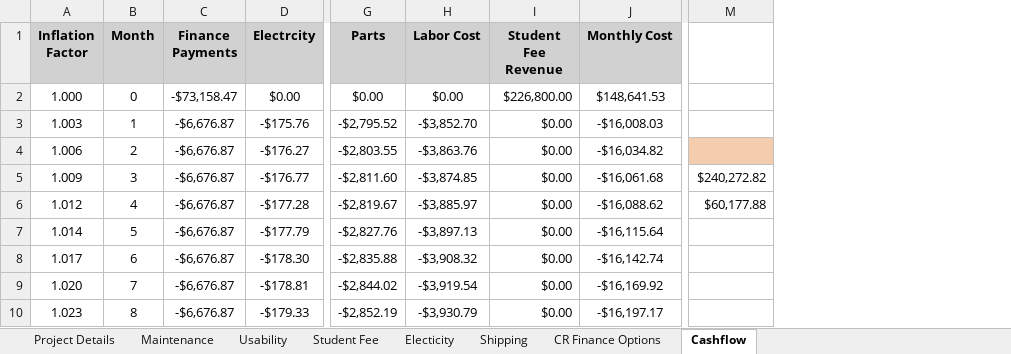
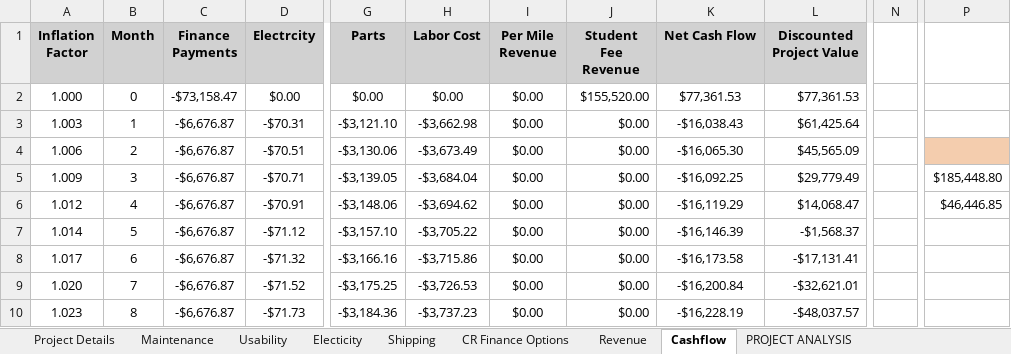
Before and after one commit to evanjameswarren/evanjameswarren.github.io, an Excel workbook: Electic Scooter Fleet/INDE 460 - Cost Final Project.xlsx, sheet Cashflow, drawn as a sheet; only a part is shown, gaps mark what is left out; values as stored, in another font and other column widths than the file's, no borders; charts and pictures not drawn; removed rows and columns are numbered as before the commit, all else as after; the diff covers the shown part only; the diff names each change by its address in the sheet, - before the commit and + after, or states it on an @@ line.

Commit message:
Update Scooter Fleet case study with updated Excel model, zsh.50/mile fee, and 3 sensitivity analysis charts

```diff
--- a/Electic Scooter Fleet/INDE 460 - Cost Final Project.xlsx (sheet Cashflow)
+++ b/Electic Scooter Fleet/INDE 460 - Cost Final Project.xlsx (sheet Cashflow)
-sheet tab: Student Fee
+sheet tab: Revenue
+sheet tab: PROJECT ANALYSIS
@@ sheet tab order changed: Project Details | Maintenance | Usability | Electicity | Shipping | CR Finance Options | Revenue | Cashflow | PROJECT ANALYSIS @@
+column I (Per Mile Revenue), rows 2-10: all $0.00
-column J (Monthly Cost), rows 2-10: $148,641.53 | -$16,008.03 | -$16,034.82 | -$16,061.68 | -$16,088.62 | -$16,115.64 | -$16,142.74 | -$16,169.92 | -$16,197.17
+column K (Net Cash Flow), rows 2-10: $77,361.53 | -$16,038.43 | -$16,065.30 | -$16,092.25 | -$16,119.29 | -$16,146.39 | -$16,173.58 | -$16,200.84 | -$16,228.19
+column L (Discounted Project Value), rows 2-10: $77,361.53 | $61,425.64 | $45,565.09 | $29,779.49 | $14,068.47 | -$1,568.37 | -$17,131.41 | -$32,621.01 | -$48,037.57
+column N, empty
-column M, rows 5-6: $240,272.82 | $60,177.88
+column P, rows 5-6: $185,448.80 | $46,446.85
-J2 (Student Fee Revenue): $226,800.00
+J2 (Student Fee Revenue): $155,520.00
-D3 (Electrcity): -$175.76
+D3 (Electrcity): -$70.31
-G3 (Parts): -$2,795.52
+G3 (Parts): -$3,121.10
-H3 (Labor Cost): -$3,852.70
+H3 (Labor Cost): -$3,662.98
-D4 (Electrcity): -$176.27
+D4 (Electrcity): -$70.51
-G4 (Parts): -$2,803.55
+G4 (Parts): -$3,130.06
-H4 (Labor Cost): -$3,863.76
+H4 (Labor Cost): -$3,673.49
-D5 (Electrcity): -$176.77
+D5 (Electrcity): -$70.71
-G5 (Parts): -$2,811.60
+G5 (Parts): -$3,139.05
-H5 (Labor Cost): -$3,874.85
+H5 (Labor Cost): -$3,684.04
-D6 (Electrcity): -$177.28
+D6 (Electrcity): -$70.91
-G6 (Parts): -$2,819.67
+G6 (Parts): -$3,148.06
-H6 (Labor Cost): -$3,885.97
+H6 (Labor Cost): -$3,694.62
-D7 (Electrcity): -$177.79
+D7 (Electrcity): -$71.12
-G7 (Parts): -$2,827.76
+G7 (Parts): -$3,157.10
-H7 (Labor Cost): -$3,897.13
+H7 (Labor Cost): -$3,705.22
-D8 (Electrcity): -$178.30
+D8 (Electrcity): -$71.32
-G8 (Parts): -$2,835.88
+G8 (Parts): -$3,166.16
-H8 (Labor Cost): -$3,908.32
+H8 (Labor Cost): -$3,715.86
-D9 (Electrcity): -$178.81
+D9 (Electrcity): -$71.52
-G9 (Parts): -$2,844.02
+G9 (Parts): -$3,175.25
-H9 (Labor Cost): -$3,919.54
+H9 (Labor Cost): -$3,726.53
-D10 (Electrcity): -$179.33
+D10 (Electrcity): -$71.73
-G10 (Parts): -$2,852.19
+G10 (Parts): -$3,184.36
-H10 (Labor Cost): -$3,930.79
+H10 (Labor Cost): -$3,737.23
```
Also changed, not shown: 160 edited cells elsewhere in this sheet, sheet Revenue, sheet Maintenance, sheet Usability, sheet Shipping, sheet Electicity, sheet Project Details, formulas that keep their value, charts or pictures, 11 other files.
